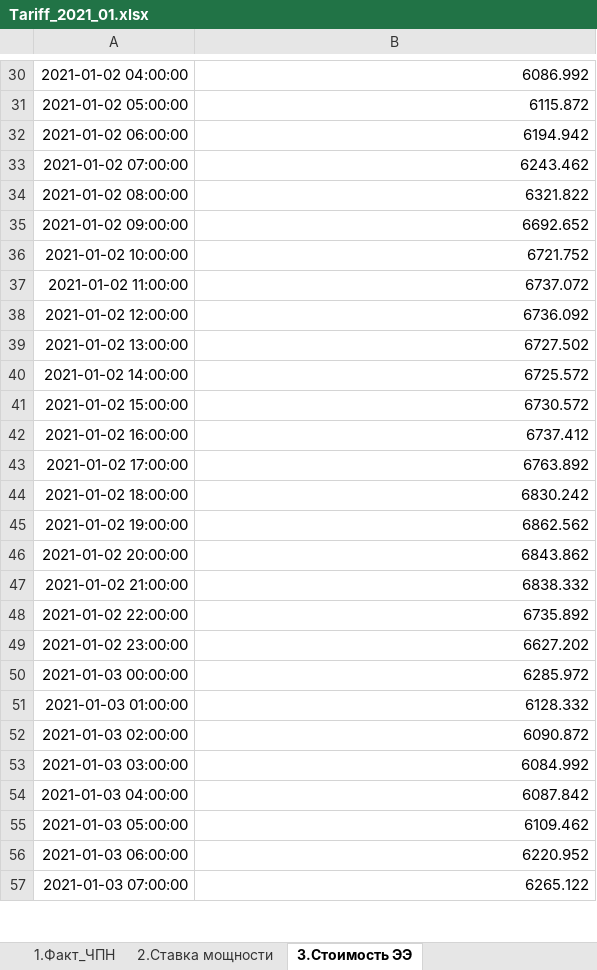
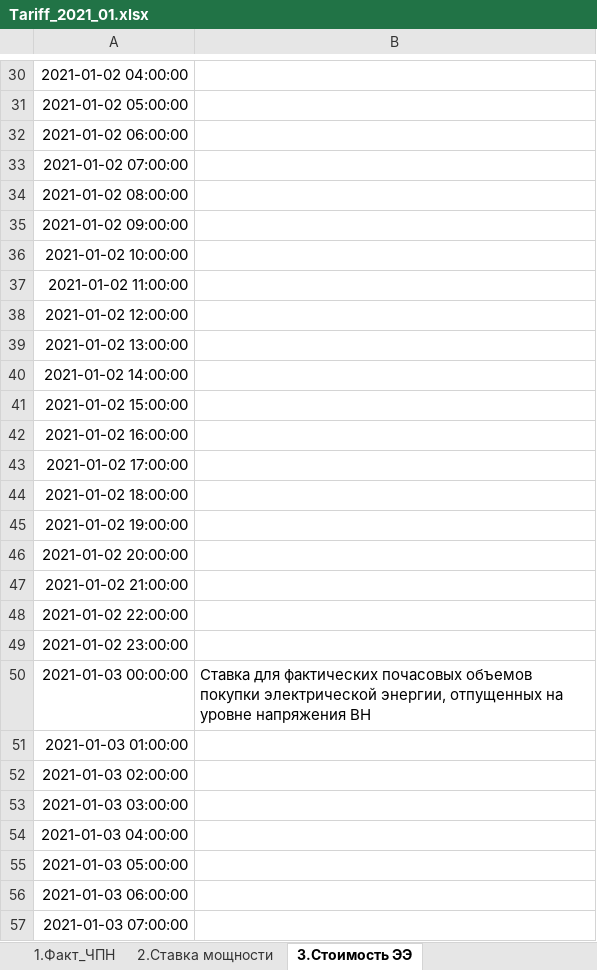
Before and after one commit to Randyrofed/Local_Control_system, an Excel workbook: EXPORT_DATA/Tariff_2021_01.xlsx, sheet 3.Стоимость ЭЭ, drawn as a sheet; only a part is shown, gaps mark what is left out; values as stored, in another font and other column widths than the file's, no borders; the diff covers the shown part only; the diff names each change by its address in the sheet, - before the commit and + after, or states it on an @@ line.

```diff
--- a/EXPORT_DATA/Tariff_2021_01.xlsx (sheet 3.Стоимость ЭЭ)
+++ b/EXPORT_DATA/Tariff_2021_01.xlsx (sheet 3.Стоимость ЭЭ)
-B30: 6086.992
+B30: (empty)
-B31: 6115.872
+B31: (empty)
-B32: 6194.942
+B32: (empty)
-B33: 6243.462
+B33: (empty)
-B34: 6321.822
+B34: (empty)
-B35: 6692.652
+B35: (empty)
-B36: 6721.752
+B36: (empty)
-B37: 6737.072
+B37: (empty)
-B38: 6736.092
+B38: (empty)
-B39: 6727.502
+B39: (empty)
-B40: 6725.572
+B40: (empty)
-B41: 6730.572
+B41: (empty)
-B42: 6737.412
+B42: (empty)
-B43: 6763.892
+B43: (empty)
-B44: 6830.242
+B44: (empty)
-B45: 6862.562
+B45: (empty)
-B46: 6843.862
+B46: (empty)
-B47: 6838.332
+B47: (empty)
-B48: 6735.892
+B48: (empty)
-B49: 6627.202
+B49: (empty)
-B50: 6285.972
+B50: Ставка для фактических почасовых объемов покупки электрической энергии, отпущенных на уровне напряжения ВН
-B51: 6128.332
+B51: (empty)
-B52: 6090.872
+B52: (empty)
-B53: 6084.992
+B53: (empty)
-B54: 6087.842
+B54: (empty)
-B55: 6109.462
+B55: (empty)
-B56: 6220.952
+B56: (empty)
-B57: 6265.122
+B57: (empty)
```
Also changed, not shown: 716 edited cells elsewhere in this sheet, sheet 2.Ставка мощности, EXPORT_DATA/Tariff_2021_02.xlsx, 6 other files.
